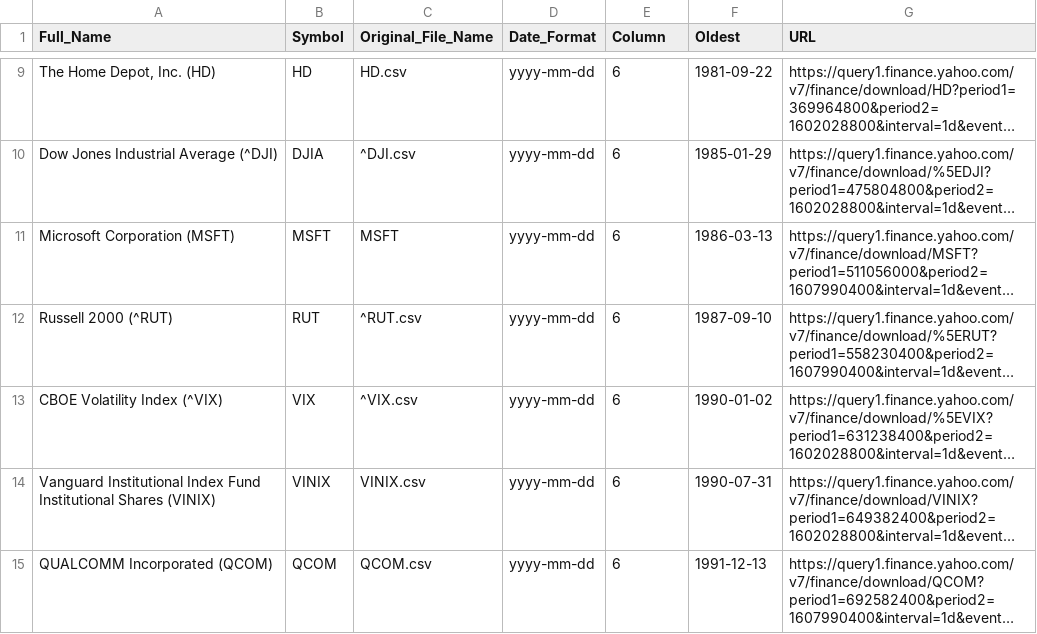
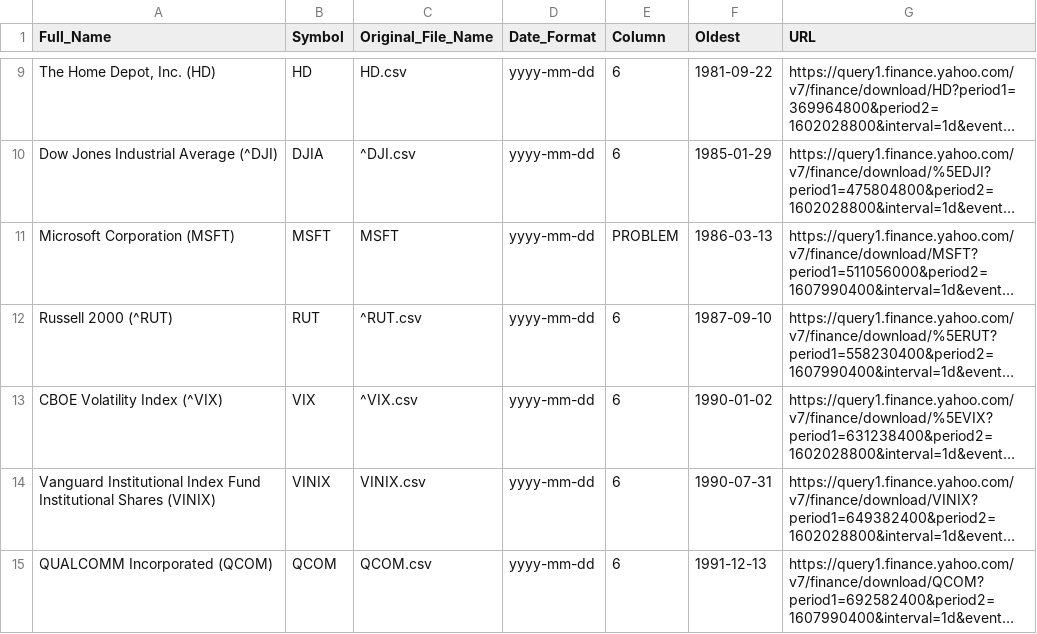
Before and after one commit to UkiDLucas/Market_Indicators_Cpp, a CSV file: Indicators.csv, drawn as a sheet; only a part is shown, gaps mark what is left out; long unchanged cells end in …; the diff names each change by its address in the sheet, - before the commit and + after, or states it on an @@ line.

```diff
--- a/Indicators.csv
+++ b/Indicators.csv
-E11 (Column): 6
+E11 (Column): PROBLEM
```
Also changed, not shown: 6 other files.
